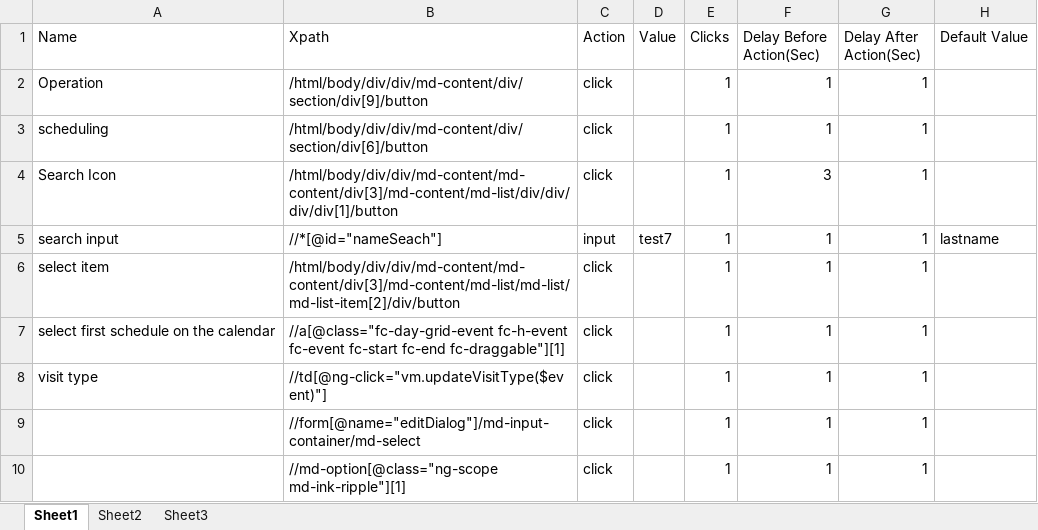
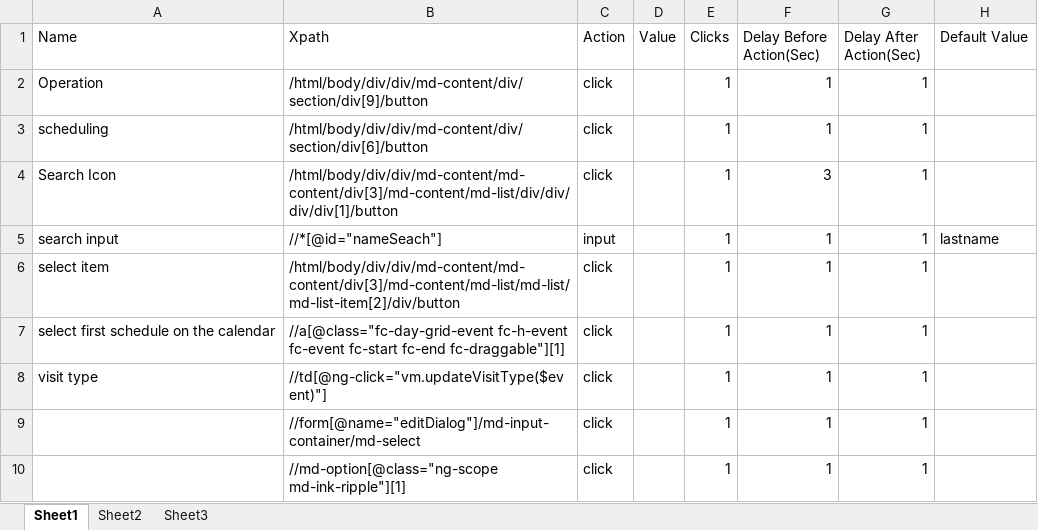
Before and after one commit to Ustingit/Automation, an Excel workbook: resources/scheduling.xlsx, sheet Sheet1, drawn as a sheet; only a part is shown; values as stored, in another font and other column widths than the file's, no borders; the diff names each change by its address in the sheet, - before the commit and + after, or states it on an @@ line.

```diff
--- a/resources/scheduling.xlsx (sheet Sheet1)
+++ b/resources/scheduling.xlsx (sheet Sheet1)
-D5 (Value): test7
+D5 (Value): (empty)
```
Also changed, not shown: resources/admissionForOldPatient.xlsx, 3 other files.
